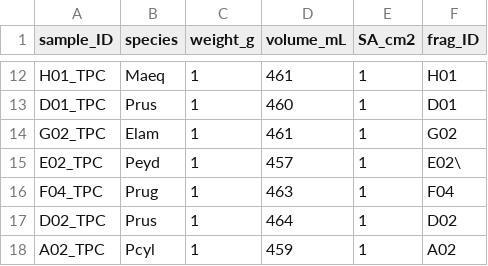
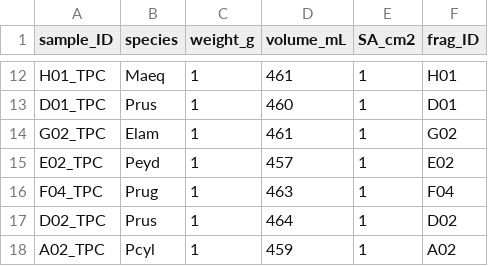
Before and after one commit to njsilbiger/Oki_TPC_PI, a CSV file: Data/RespoFiles/TPC/Fragment_Measurements_TPC.csv, drawn as a sheet; only a part is shown, gaps mark what is left out.

Commit message:
Run 2 typo on CO vs C0 in metadata plus final PnR rates R1:R2

```diff
--- a/Data/RespoFiles/TPC/Fragment_Measurements_TPC.csv
+++ b/Data/RespoFiles/TPC/Fragment_Measurements_TPC.csv
@@ -14,3 +14,3 @@ D01_TPC,Prus,1,460,1,D01
 G02_TPC,Elam,1,461,1,G02
-E02_TPC,Peyd,1,457,1,E02\
+E02_TPC,Peyd,1,457,1,E02
 F04_TPC,Prug,1,463,1,F04
```
Also changed, not shown: 3 other files.
